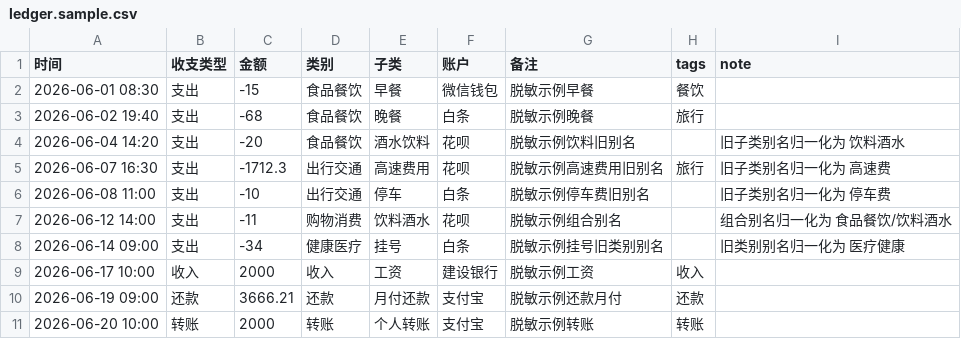
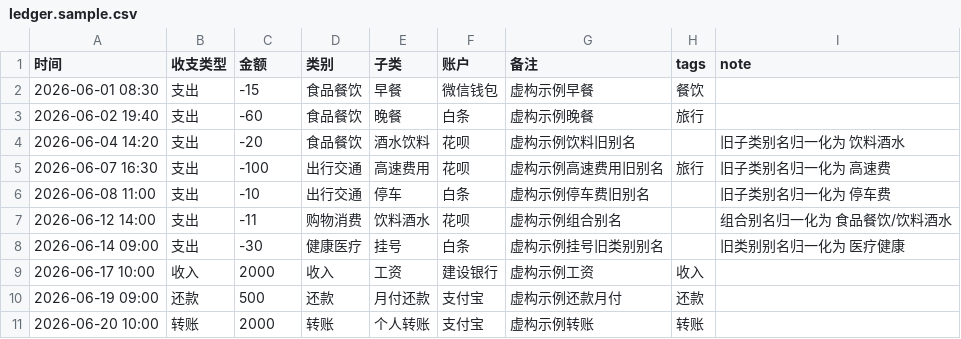
Before and after one commit to MikhayEeer/mikhay-accounting-skill, a CSV file: examples/ledger.sample.csv, drawn as a sheet.

```diff
--- a/examples/ledger.sample.csv
+++ b/examples/ledger.sample.csv
@@ -1,11 +1,11 @@
 时间,收支类型,金额,类别,子类,账户,备注,tags,note
-2026-06-01 08:30,支出,-15,食品餐饮,早餐,微信钱包,脱敏示例早餐,餐饮,
-2026-06-02 19:40,支出,-68,食品餐饮,晚餐,白条,脱敏示例晚餐,旅行,
-2026-06-04 14:20,支出,-20,食品餐饮,酒水饮料,花呗,脱敏示例饮料旧别名,,旧子类别名归一化为 饮料酒水
-2026-06-07 16:30,支出,-1712.3,出行交通,高速费用,花呗,脱敏示例高速费用旧别名,旅行,旧子类别名归一化为 高速费
-2026-06-08 11:00,支出,-10,出行交通,停车,白条,脱敏示例停车费旧别名,,旧子类别名归一化为 停车费
-2026-06-12 14:00,支出,-11,购物消费,饮料酒水,花呗,脱敏示例组合别名,,组合别名归一化为 食品餐饮/饮料酒水
-2026-06-14 09:00,支出,-34,健康医疗,挂号,白条,脱敏示例挂号旧类别别名,,旧类别别名归一化为 医疗健康
-2026-06-17 10:00,收入,2000,收入,工资,建设银行,脱敏示例工资,收入,
-2026-06-19 09:00,还款,3666.21,还款,月付还款,支付宝,脱敏示例还款月付,还款,
-2026-06-20 10:00,转账,2000,转账,个人转账,支付宝,脱敏示例转账,转账,
+2026-06-01 08:30,支出,-15,食品餐饮,早餐,微信钱包,虚构示例早餐,餐饮,
+2026-06-02 19:40,支出,-60,食品餐饮,晚餐,白条,虚构示例晚餐,旅行,
+2026-06-04 14:20,支出,-20,食品餐饮,酒水饮料,花呗,虚构示例饮料旧别名,,旧子类别名归一化为 饮料酒水
+2026-06-07 16:30,支出,-100,出行交通,高速费用,花呗,虚构示例高速费用旧别名,旅行,旧子类别名归一化为 高速费
+2026-06-08 11:00,支出,-10,出行交通,停车,白条,虚构示例停车费旧别名,,旧子类别名归一化为 停车费
+2026-06-12 14:00,支出,-11,购物消费,饮料酒水,花呗,虚构示例组合别名,,组合别名归一化为 食品餐饮/饮料酒水
+2026-06-14 09:00,支出,-30,健康医疗,挂号,白条,虚构示例挂号旧类别别名,,旧类别别名归一化为 医疗健康
+2026-06-17 10:00,收入,2000,收入,工资,建设银行,虚构示例工资,收入,
+2026-06-19 09:00,还款,500,还款,月付还款,支付宝,虚构示例还款月付,还款,
+2026-06-20 10:00,转账,2000,转账,个人转账,支付宝,虚构示例转账,转账,
```
Also changed, not shown: 20 other files.
